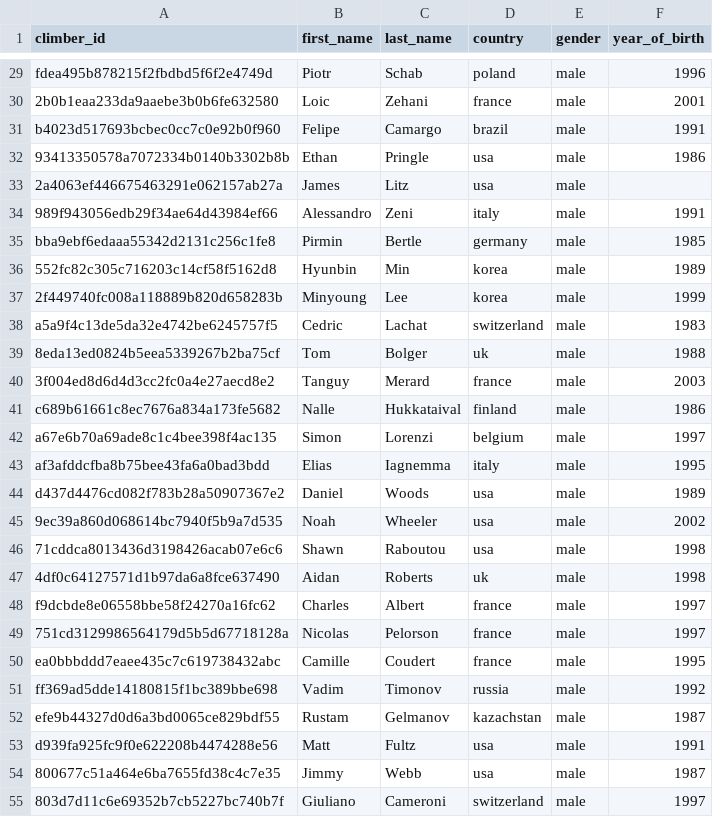
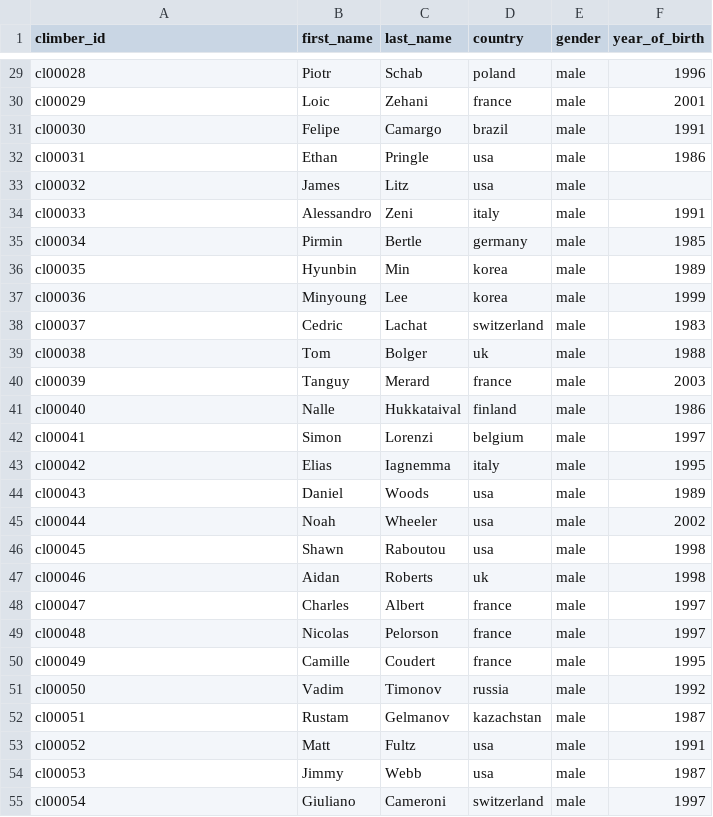
Before and after one commit to 9cpluss/hardest-climbs, a CSV file: data/climbers_table.csv, drawn as a sheet; only a part is shown, gaps mark what is left out; the diff covers the shown part only; the diff names each change by its address in the sheet, - before the commit and + after, or states it on an @@ line.

```diff
--- a/data/climbers_table.csv
+++ b/data/climbers_table.csv
-A29 (climber_id): fdea495b878215f2fbdbd5f6f2e4749d
+A29 (climber_id): cl00028
-A30 (climber_id): 2b0b1eaa233da9aaebe3b0b6fe632580
+A30 (climber_id): cl00029
-A31 (climber_id): b4023d517693bcbec0cc7c0e92b0f960
+A31 (climber_id): cl00030
-A32 (climber_id): 93413350578a7072334b0140b3302b8b
+A32 (climber_id): cl00031
-A33 (climber_id): 2a4063ef446675463291e062157ab27a
+A33 (climber_id): cl00032
-A34 (climber_id): 989f943056edb29f34ae64d43984ef66
+A34 (climber_id): cl00033
-A35 (climber_id): bba9ebf6edaaa55342d2131c256c1fe8
+A35 (climber_id): cl00034
-A36 (climber_id): 552fc82c305c716203c14cf58f5162d8
+A36 (climber_id): cl00035
-A37 (climber_id): 2f449740fc008a118889b820d658283b
+A37 (climber_id): cl00036
-A38 (climber_id): a5a9f4c13de5da32e4742be6245757f5
+A38 (climber_id): cl00037
-A39 (climber_id): 8eda13ed0824b5eea5339267b2ba75cf
+A39 (climber_id): cl00038
-A40 (climber_id): 3f004ed8d6d4d3cc2fc0a4e27aecd8e2
+A40 (climber_id): cl00039
-A41 (climber_id): c689b61661c8ec7676a834a173fe5682
+A41 (climber_id): cl00040
-A42 (climber_id): a67e6b70a69ade8c1c4bee398f4ac135
+A42 (climber_id): cl00041
-A43 (climber_id): af3afddcfba8b75bee43fa6a0bad3bdd
+A43 (climber_id): cl00042
-A44 (climber_id): d437d4476cd082f783b28a50907367e2
+A44 (climber_id): cl00043
-A45 (climber_id): 9ec39a860d068614bc7940f5b9a7d535
+A45 (climber_id): cl00044
-A46 (climber_id): 71cddca8013436d3198426acab07e6c6
+A46 (climber_id): cl00045
-A47 (climber_id): 4df0c64127571d1b97da6a8fce637490
+A47 (climber_id): cl00046
-A48 (climber_id): f9dcbde8e06558bbe58f24270a16fc62
+A48 (climber_id): cl00047
-A49 (climber_id): 751cd3129986564179d5b5d67718128a
+A49 (climber_id): cl00048
-A50 (climber_id): ea0bbbddd7eaee435c7c619738432abc
+A50 (climber_id): cl00049
-A51 (climber_id): ff369ad5dde14180815f1bc389bbe698
+A51 (climber_id): cl00050
-A52 (climber_id): efe9b44327d0d6a3bd0065ce829bdf55
+A52 (climber_id): cl00051
-A53 (climber_id): d939fa925fc9f0e622208b4474288e56
+A53 (climber_id): cl00052
-A54 (climber_id): 800677c51a464e6ba7655fd38c4c7e35
+A54 (climber_id): cl00053
-A55 (climber_id): 803d7d11c6e69352b7cb5227bc740b7f
+A55 (climber_id): cl00054
```
Also changed, not shown: 83 edited cells elsewhere in this file, 2 other files.
